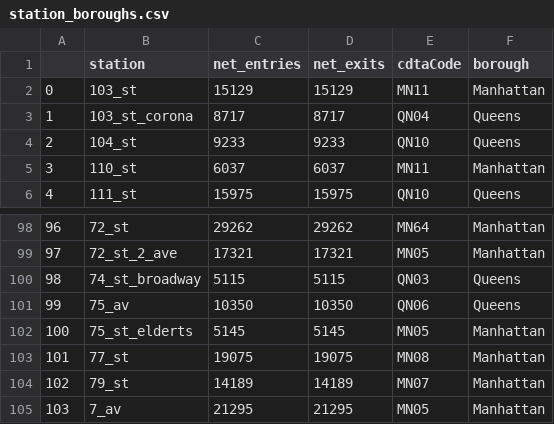
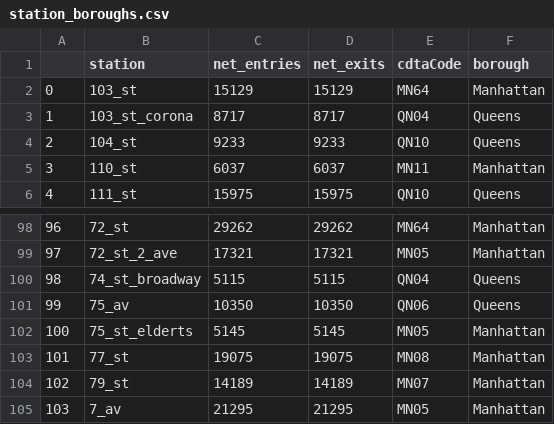
Before and after one commit to henryhyunwookim/NYC-Transportation-and-Socioeconomic-Data-Analysis, a CSV file: subway/data/subway_df/station_boroughs.csv, drawn as a sheet; only a part is shown, gaps mark what is left out.

```diff
--- a/subway/data/subway_df/station_boroughs.csv
+++ b/subway/data/subway_df/station_boroughs.csv
@@ -1,3 +1,3 @@
 ,station,net_entries,net_exits,cdtaCode,borough
-0,103_st,15129,15129,MN11,Manhattan
+0,103_st,15129,15129,MN64,Manhattan
 1,103_st_corona,8717,8717,QN04,Queens
@@ -99,3 +99,3 @@
 97,72_st_2_ave,17321,17321,MN05,Manhattan
-98,74_st_broadway,5115,5115,QN03,Queens
+98,74_st_broadway,5115,5115,QN04,Queens
 99,75_av,10350,10350,QN06,Queens
```
Also changed, not shown: 8 other files.
